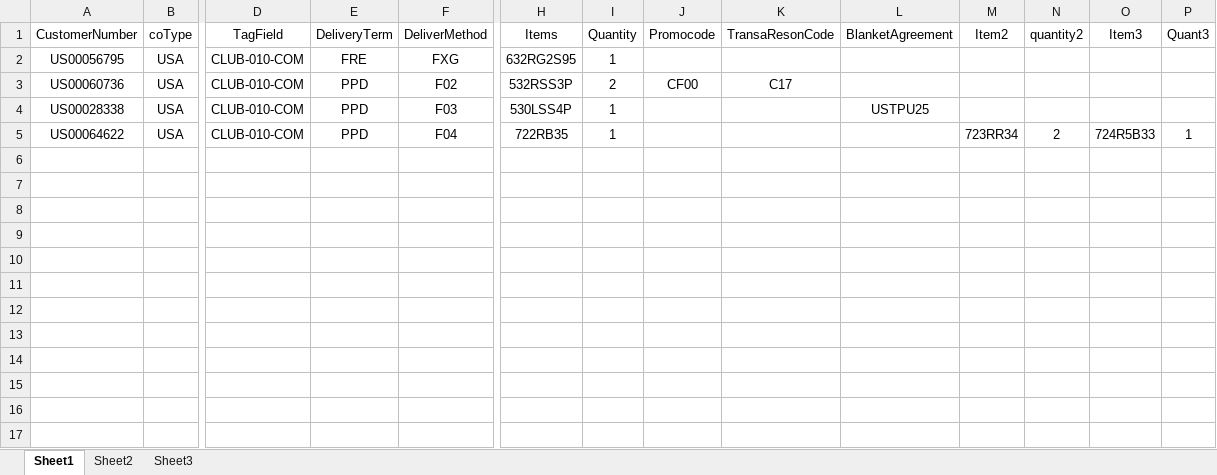
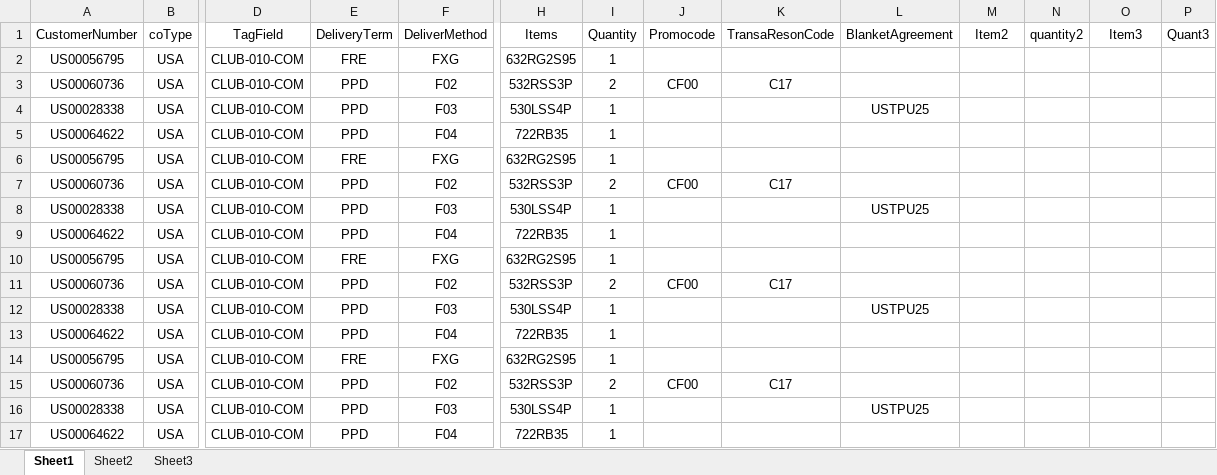
Before and after one commit to hbhardwaj03/Andyz-POC, an Excel workbook: Resources/6-GenericStockOrder.xlsx, sheet Sheet1, drawn as a sheet; only a part is shown, gaps mark what is left out; values as stored, in another font and other column widths than the file's, no borders; rows hold the shown columns only; the diff names each change by its address in the sheet, - before the commit and + after, or states it on an @@ line.

Commit message:
1/6-update resources

```diff
--- a/Resources/6-GenericStockOrder.xlsx (sheet Sheet1)
+++ b/Resources/6-GenericStockOrder.xlsx (sheet Sheet1)
-M5: 723RR34
+M5: (empty)
-N5: 2
+N5: (empty)
-O5: 724R5B33
+O5: (empty)
-P5: 1
+P5: (empty)
+row 6: US00056795 | USA | CLUB-010-COM | FRE | FXG | 632RG2S95 | 1
+row 7: US00060736 | USA | CLUB-010-COM | PPD | F02 | 532RSS3P | 2 | CF00 | C17
+row 8: US00028338 | USA | CLUB-010-COM | PPD | F03 | 530LSS4P | 1 |  |  | USTPU25
+row 9: US00064622 | USA | CLUB-010-COM | PPD | F04 | 722RB35 | 1
+row 10: US00056795 | USA | CLUB-010-COM | FRE | FXG | 632RG2S95 | 1
+row 11: US00060736 | USA | CLUB-010-COM | PPD | F02 | 532RSS3P | 2 | CF00 | C17
+row 12: US00028338 | USA | CLUB-010-COM | PPD | F03 | 530LSS4P | 1 |  |  | USTPU25
+row 13: US00064622 | USA | CLUB-010-COM | PPD | F04 | 722RB35 | 1
+row 14: US00056795 | USA | CLUB-010-COM | FRE | FXG | 632RG2S95 | 1
+row 15: US00060736 | USA | CLUB-010-COM | PPD | F02 | 532RSS3P | 2 | CF00 | C17
+row 16: US00028338 | USA | CLUB-010-COM | PPD | F03 | 530LSS4P | 1 |  |  | USTPU25
+row 17: US00064622 | USA | CLUB-010-COM | PPD | F04 | 722RB35 | 1
```
Also changed, not shown: Resources/1-Validation.xlsx, Resources/1-data.xlsx.
